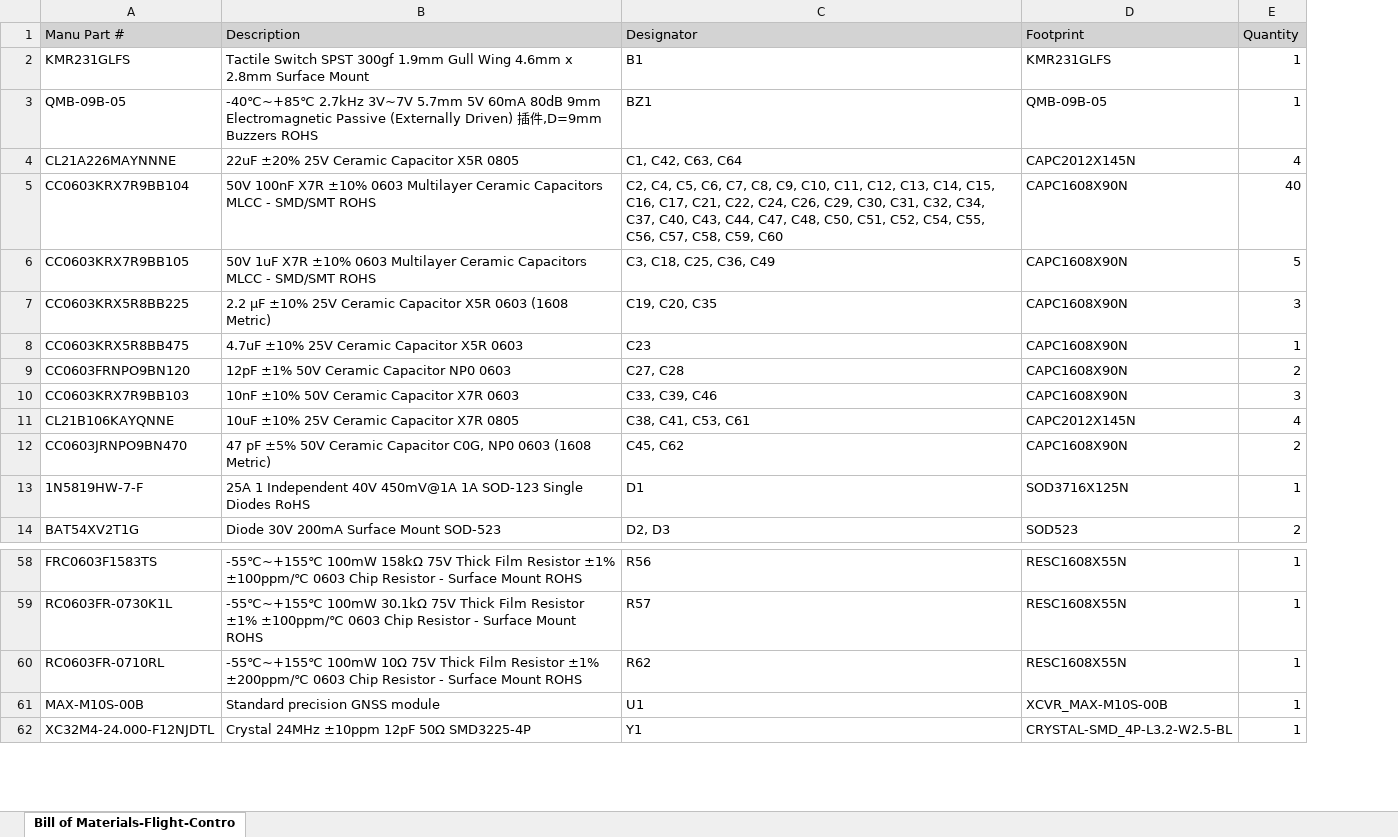
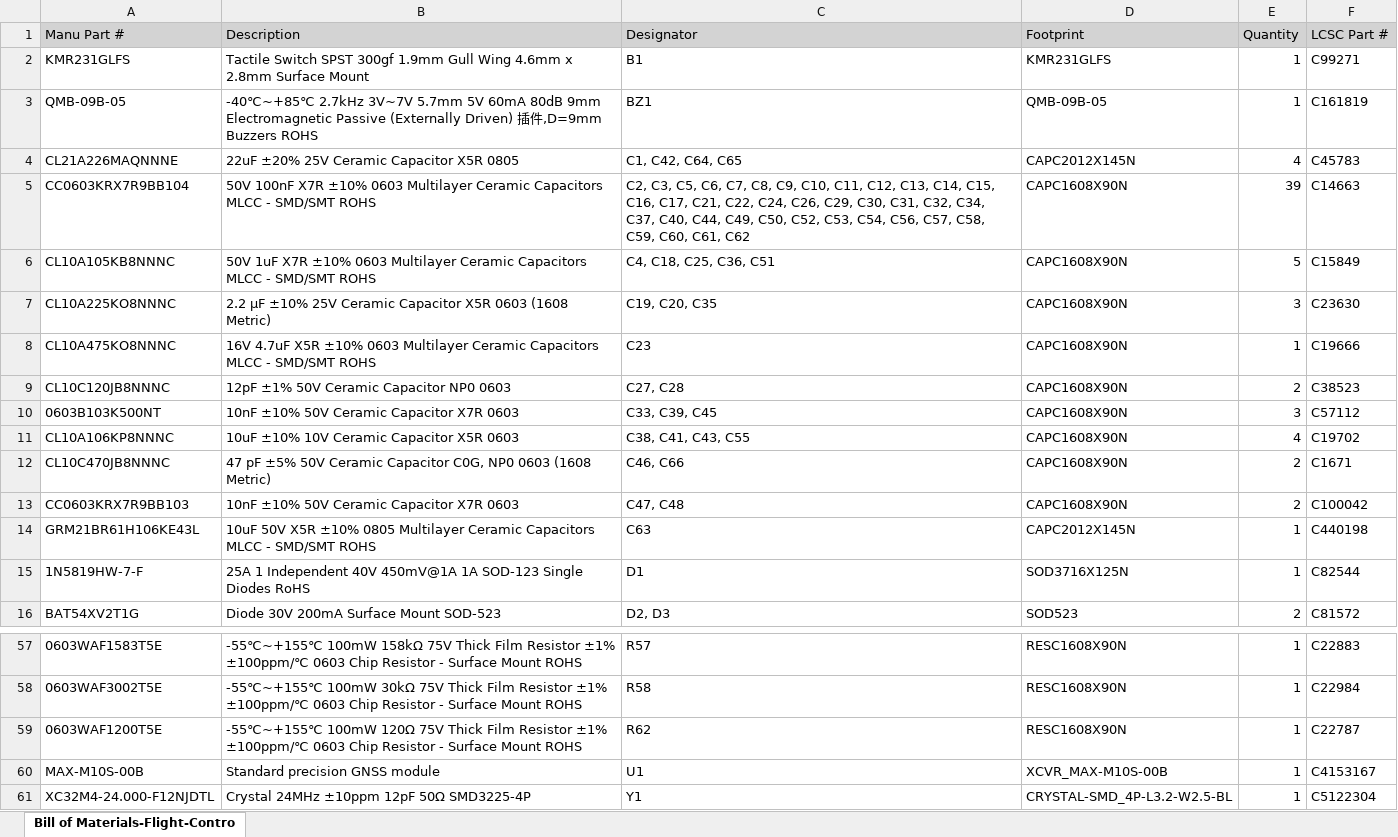
Before and after one commit to UBC-Rocket/thrust_vectoring_consolidated, an Excel workbook: electrical-hardware/Flight-Controller/V2/Flight-Controller/Deliverables/Bill of Materials-Flight-Controller.xlsx, sheet Bill of Materials-Flight-Contro, drawn as a sheet; only a part is shown, gaps mark what is left out; values as stored, in another font and other column widths than the file's, no borders; removed rows and columns are numbered as before the commit, all else as after; the diff covers the shown part only; the diff names each change by its address in the sheet, - before the commit and + after, or states it on an @@ line.

```diff
--- a/electrical-hardware/Flight-Controller/V2/Flight-Controller/Deliverables/Bill of Materials-Flight-Controller.xlsx (sheet Bill of Materials-Flight-Contro)
+++ b/electrical-hardware/Flight-Controller/V2/Flight-Controller/Deliverables/Bill of Materials-Flight-Controller.xlsx (sheet Bill of Materials-Flight-Contro)
+column F (LCSC Part #), rows 2-9: C99271 | C161819 | C45783 | C14663 | C15849 | C23630 | C19666 | C38523; row 13: C100042; rows 15-16: C82544 | C81572; rows 57-61: C22883 | C22984 | C22787 | C4153167 | C5122304
-A4 (Manu Part #): CL21A226MAYNNNE
+A4 (Manu Part #): CL21A226MAQNNNE
-C4 (Designator): C1, C42, C63, C64
+C4 (Designator): C1, C42, C64, C65
-C5 (Designator): C2, C4, C5, C6, C7, C8, C9, C10, C11, C12, C13, C14, C15, C16, C17, C21, C22, C24, C26, C29, C30, C31, C32, C34, C37, C40, C43, C44, C47, C48, C50, C51, C52, C54, C55, C56, C57, C58, C59, C60
+C5 (Designator): C2, C3, C5, C6, C7, C8, C9, C10, C11, C12, C13, C14, C15, C16, C17, C21, C22, C24, C26, C29, C30, C31, C32, C34, C37, C40, C44, C49, C50, C52, C53, C54, C56, C57, C58, C59, C60, C61, C62
-E5 (Quantity): 40
+E5 (Quantity): 39
-A6 (Manu Part #): CC0603KRX7R9BB105
+A6 (Manu Part #): CL10A105KB8NNNC
-C6 (Designator): C3, C18, C25, C36, C49
+C6 (Designator): C4, C18, C25, C36, C51
-A7 (Manu Part #): CC0603KRX5R8BB225
+A7 (Manu Part #): CL10A225KO8NNNC
-A8 (Manu Part #): CC0603KRX5R8BB475
+A8 (Manu Part #): CL10A475KO8NNNC
-B8 (Description): 4.7uF ±10% 25V Ceramic Capacitor X5R 0603
+B8 (Description): 16V 4.7uF X5R ±10% 0603 Multilayer Ceramic Capacitors MLCC - SMD/SMT ROHS
-A9 (Manu Part #): CC0603FRNPO9BN120
+A9 (Manu Part #): CL10C120JB8NNNC
+row 10: 0603B103K500NT | 10nF ±10% 50V Ceramic Capacitor X7R 0603 | C33, C39, C45 | CAPC1608X90N | 3 | C57112
+row 11: CL10A106KP8NNNC | 10uF ±10% 10V Ceramic Capacitor X5R 0603 | C38, C41, C43, C55 | CAPC1608X90N | 4 | C19702
+row 12: CL10C470JB8NNNC | 47 pF ±5% 50V Ceramic Capacitor C0G, NP0 0603 (1608 Metric) | C46, C66 | CAPC1608X90N | 2 | C1671
-C13 (Designator): C33, C39, C46
+C13 (Designator): C47, C48
-E13 (Quantity): 3
+E13 (Quantity): 2
-row 11: CL21B106KAYQNNE | 10uF ±10% 25V Ceramic Capacitor X7R 0805 | C38, C41, C53, C61 | CAPC2012X145N | 4
-row 12: CC0603JRNPO9BN470 | 47 pF ±5% 50V Ceramic Capacitor C0G, NP0 0603 (1608 Metric) | C45, C62 | CAPC1608X90N | 2
+row 14: GRM21BR61H106KE43L | 10uF 50V X5R ±10% 0805 Multilayer Ceramic Capacitors MLCC - SMD/SMT ROHS | C63 | CAPC2012X145N | 1 | C440198
-A57 (Manu Part #): FRC0603F1583TS
+A57 (Manu Part #): 0603WAF1583T5E
-C57 (Designator): R56
+C57 (Designator): R57
-D57:D59 (Footprint): RESC1608X55N
+D57:D59 (Footprint): RESC1608X90N
-A58 (Manu Part #): RC0603FR-0730K1L
+A58 (Manu Part #): 0603WAF3002T5E
-B58 (Description): -55℃~+155℃ 100mW 30.1kΩ 75V Thick…
+B58 (Description): -55℃~+155℃ 100mW 30kΩ 75V Thick…
-C58 (Designator): R57
+C58 (Designator): R58
-A59 (Manu Part #): RC0603FR-0710RL
+A59 (Manu Part #): 0603WAF1200T5E
-B59 (Description): -55℃~+155℃ 100mW 10Ω 75V Thick Film Resistor ±1% ±200ppm/℃ 0603 Chip…
+B59 (Description): -55℃~+155℃ 100mW 120Ω 75V Thick Film Resistor ±1% ±100ppm/℃ 0603 Chip…
```
Also changed, not shown: 4 added rows, 7 removed rows and 30 edited cells elsewhere in this sheet, 19 other files.
